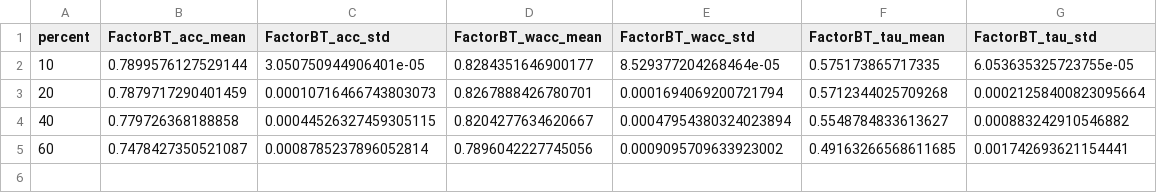
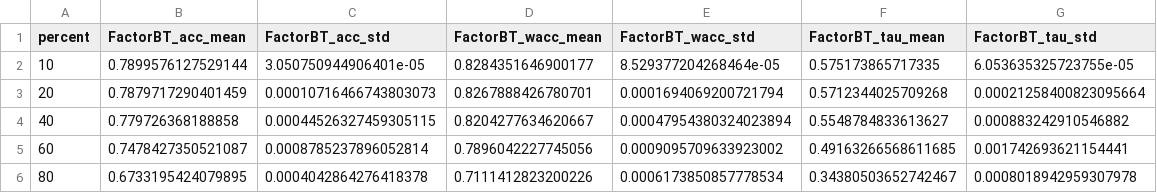
Before and after one commit to KaustubhShejole/PGEM--Spammer-Robust-Crowdsourcing, a CSV file: spammer_analysis/faceage/results/anti/factorbt.csv, drawn as a sheet; the diff names each change by its address in the sheet, - before the commit and + after, or states it on an @@ line.

Commit message:
Added results at 2025-12-22 00:44:35

```diff
--- a/spammer_analysis/faceage/results/anti/factorbt.csv
+++ b/spammer_analysis/faceage/results/anti/factorbt.csv
+row 6: 80 | 0.6733195424079895 | 0.0004042864276418378 | 0.7111412823200226 | 0.0006173850857778534 | 0.34380503652742467 | 0.0008018942959307978
```
